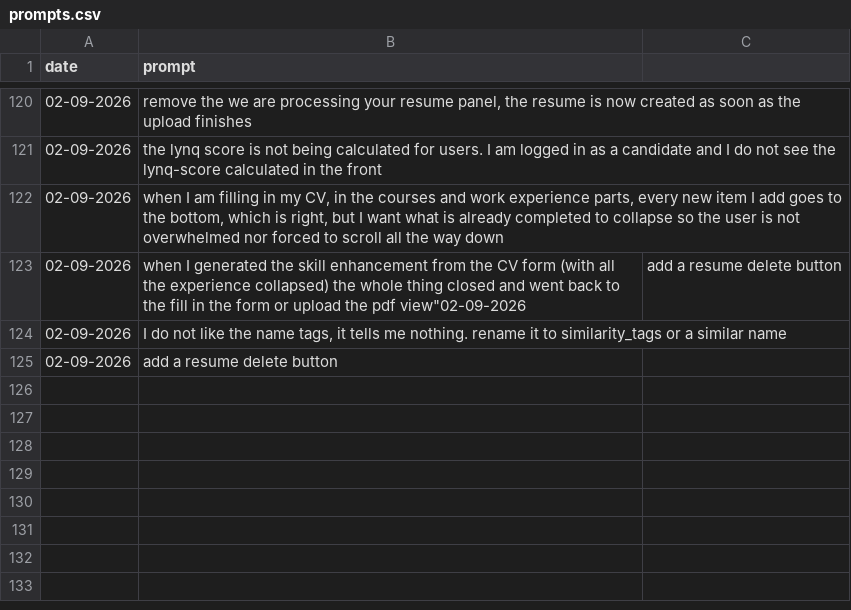
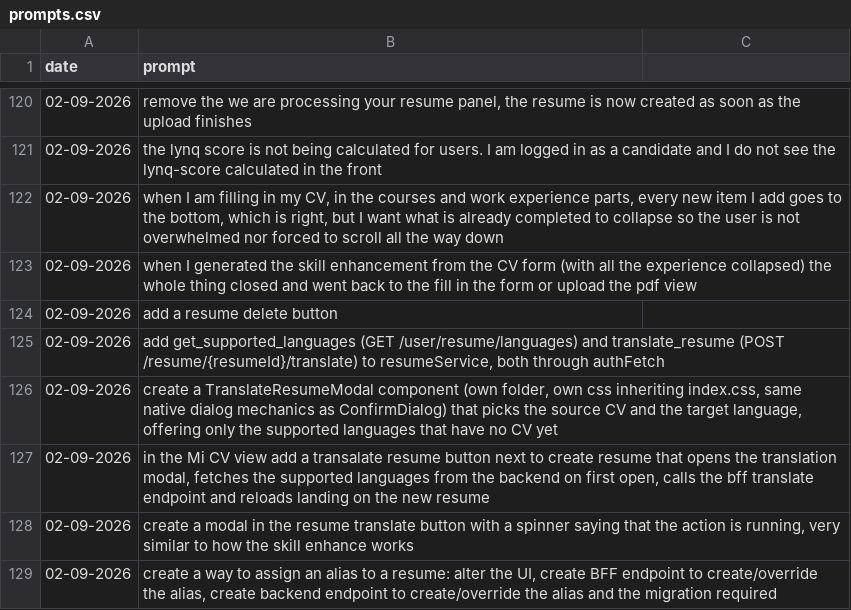
Before and after one commit to MatLock/UdeSA-lynq, a CSV file: lynq-app-frontend/prompt-documentation/prompts.csv, drawn as a sheet; only a part is shown, gaps mark what is left out.

Commit message:
[lynq-app-frontend] add resume alias and translation flows to the my-resume page

```diff
--- a/lynq-app-frontend/prompt-documentation/prompts.csv
+++ b/lynq-app-frontend/prompt-documentation/prompts.csv
@@ -124,4 +124,8 @@ date,prompt
 "02-09-2026","when I am filling in my CV, in the courses and work experience parts, every new item I add goes to the bottom, which is right, but I want what is already completed to collapse so the user is not overwhelmed nor forced to scroll all the way down"
-"02-09-2026","when I generated the skill enhancement from the CV form (with all the experience collapsed) the whole thing closed and went back to the fill in the form or upload the pdf view""02-09-2026","add a resume delete button"
-"02-09-2026","I do not like the name tags, it tells me nothing. rename it to similarity_tags or a similar name"
+"02-09-2026","when I generated the skill enhancement from the CV form (with all the experience collapsed) the whole thing closed and went back to the fill in the form or upload the pdf view"
 "02-09-2026","add a resume delete button"
+"02-09-2026","add get_supported_languages (GET /user/resume/languages) and translate_resume (POST /resume/{resumeId}/translate) to resumeService, both through authFetch"
+"02-09-2026","create a TranslateResumeModal component (own folder, own css inheriting index.css, same native dialog mechanics as ConfirmDialog) that picks the source CV and the target language, offering only the supported languages that have no CV yet"
+"02-09-2026","in the Mi CV view add a transalate resume button next to create resume that opens the translation modal, fetches the supported languages from the backend on first open, calls the bff translate endpoint and reloads landing on the new resume"
+"02-09-2026","create a modal in the resume translate button with a spinner saying that the action is running, very similar to how the skill enhance works"
+"02-09-2026","create a way to assign an alias to a resume: alter the UI, create BFF endpoint to create/override the alias, create backend endpoint to create/override the alias and the migration required"
```
Also changed, not shown: 13 other files.
